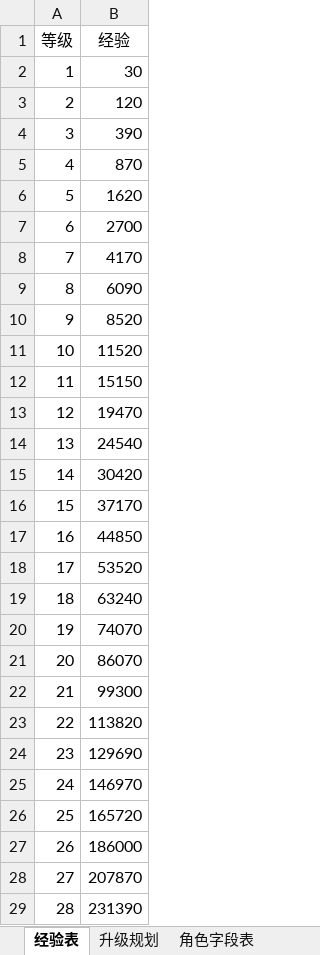
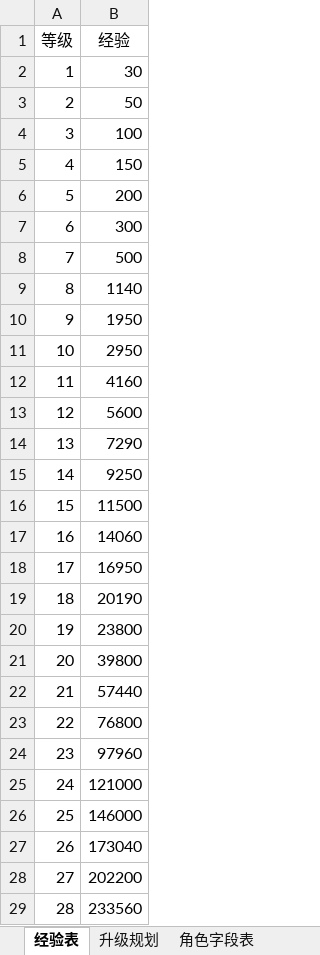
Before and after one commit to simon0xia/mirror, an Excel workbook: documents/人物属性表.xlsx, sheet 经验表, drawn as a sheet; only a part is shown; values as stored, in another font and other column widths than the file's, no borders; charts and pictures not drawn; the diff covers the shown part only; the diff names each change by its address in the sheet, - before the commit and + after, or states it on an @@ line.

```diff
--- a/documents/人物属性表.xlsx (sheet 经验表)
+++ b/documents/人物属性表.xlsx (sheet 经验表)
-B3 (经验): 120
+B3 (经验): 50
-B4 (经验): 390
+B4 (经验): 100
-B5 (经验): 870
+B5 (经验): 150
-B6 (经验): 1620
+B6 (经验): 200
-B7 (经验): 2700
+B7 (经验): 300
-B8 (经验): 4170
+B8 (经验): 500
-B9 (经验): 6090
+B9 (经验): 1140
-B10 (经验): 8520
+B10 (经验): 1950
-B11 (经验): 11520
+B11 (经验): 2950
-B12 (经验): 15150
+B12 (经验): 4160
-B13 (经验): 19470
+B13 (经验): 5600
-B14 (经验): 24540
+B14 (经验): 7290
-B15 (经验): 30420
+B15 (经验): 9250
-B16 (经验): 37170
+B16 (经验): 11500
-B17 (经验): 44850
+B17 (经验): 14060
-B18 (经验): 53520
+B18 (经验): 16950
-B19 (经验): 63240
+B19 (经验): 20190
-B20 (经验): 74070
+B20 (经验): 23800
-B21 (经验): 86070
+B21 (经验): 39800
-B22 (经验): 99300
+B22 (经验): 57440
-B23 (经验): 113820
+B23 (经验): 76800
-B24 (经验): 129690
+B24 (经验): 97960
-B25 (经验): 146970
+B25 (经验): 121000
-B26 (经验): 165720
+B26 (经验): 146000
-B27 (经验): 186000
+B27 (经验): 173040
-B28 (经验): 207870
+B28 (经验): 202200
-B29 (经验): 231390
+B29 (经验): 233560
```
Also changed, not shown: 972 edited cells elsewhere in this sheet, charts or pictures, documents/暴率表.xlsx, documents/装备及道具.xlsx, 7 other files.
